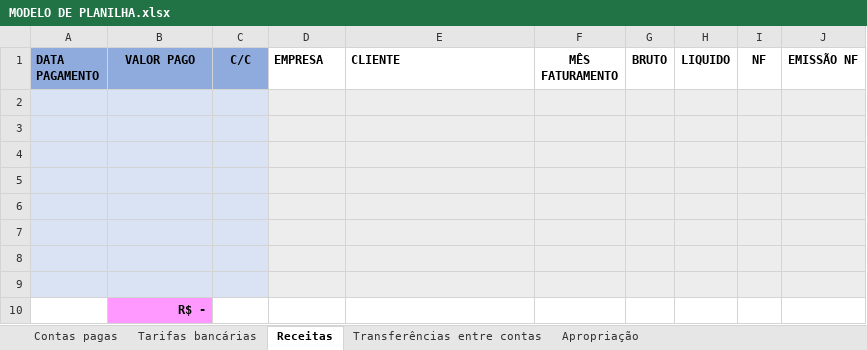
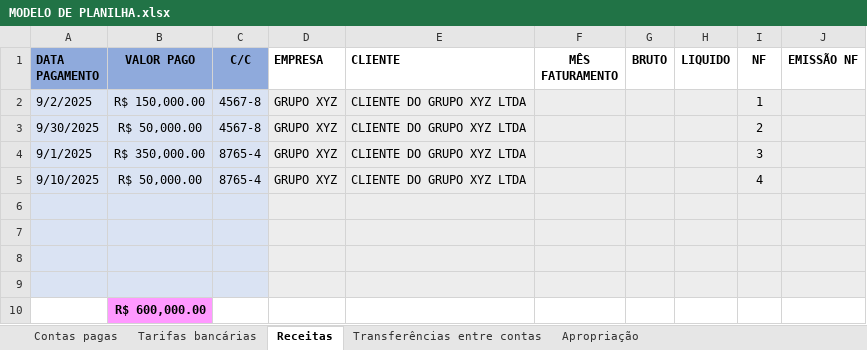
Before and after one commit to euolucasgomes/conversor-planilha-txt-dominio, an Excel workbook: data/input/MODELO DE PLANILHA.xlsx, sheet Receitas, drawn as a sheet; values as stored, in another font and other column widths than the file's, no borders; removed rows and columns are numbered as before the commit, all else as after; the diff names each change by its address in the sheet, - before the commit and + after, or states it on an @@ line.

Commit message:
feat: implementa processos e exportação de receitas

```diff
--- a/data/input/MODELO DE PLANILHA.xlsx (sheet Receitas)
+++ b/data/input/MODELO DE PLANILHA.xlsx (sheet Receitas)
+row 2: 9/2/2025 | R$ 150,000.00 | 4567-8 | GRUPO XYZ | CLIENTE DO GRUPO XYZ LTDA |  |  |  | 1
+row 3: 9/30/2025 | R$ 50,000.00 | 4567-8 | GRUPO XYZ | CLIENTE DO GRUPO XYZ LTDA |  |  |  | 2
+row 4: 9/1/2025 | R$ 350,000.00 | 8765-4 | GRUPO XYZ | CLIENTE DO GRUPO XYZ LTDA |  |  |  | 3
+row 5: 9/10/2025 | R$ 50,000.00 | 8765-4 | GRUPO XYZ | CLIENTE DO GRUPO XYZ LTDA |  |  |  | 4
-row 6: (empty)
-row 7: (empty)
-row 8: (empty)
-row 9: (empty)
-B10 (VALOR PAGO): R$ -
+B10 (VALOR PAGO): R$ 600,000.00
```
Also changed, not shown: 6 other files.
